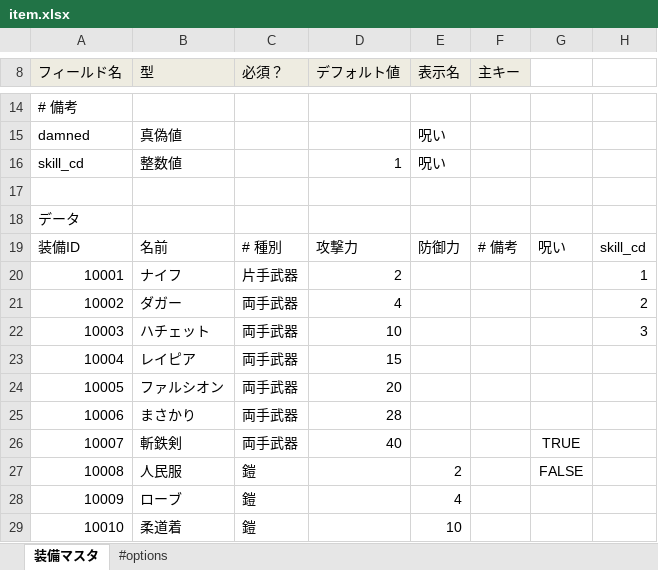
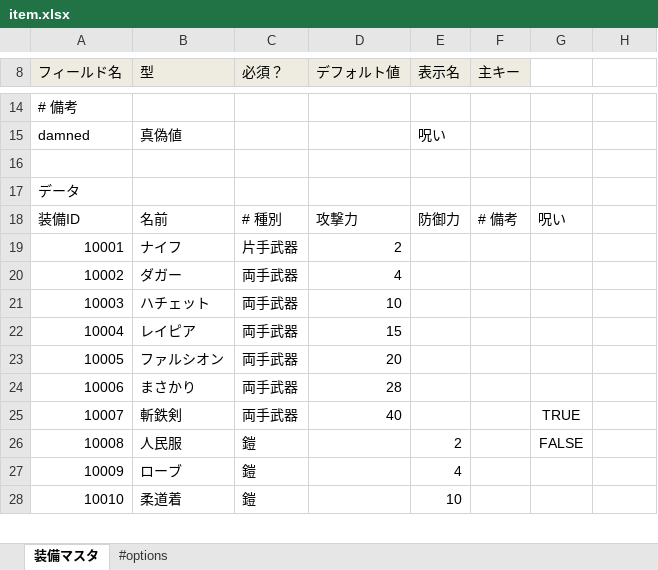
Before and after one commit to groovenauts/fontana_sample, an Excel workbook: app/seeds/item.xlsx, sheet 装備マスタ, drawn as a sheet; only a part is shown, gaps mark what is left out; values as stored, in another font and other column widths than the file's, no borders; removed rows and columns are numbered as before the commit, all else as after; the diff names each change by its address in the sheet, - before the commit and + after, or states it on an @@ line.

Commit message:
[DM] [delete field] scinario_12

```diff
--- a/app/seeds/item.xlsx (sheet 装備マスタ)
+++ b/app/seeds/item.xlsx (sheet 装備マスタ)
-row 16: skill_cd | 整数値 |  | 1 | 呪い
-H18: skill_cd
+H18: (empty)
-H19: 1
+H19: (empty)
-H20: 2
+H20: (empty)
-H21: 3
+H21: (empty)
```
